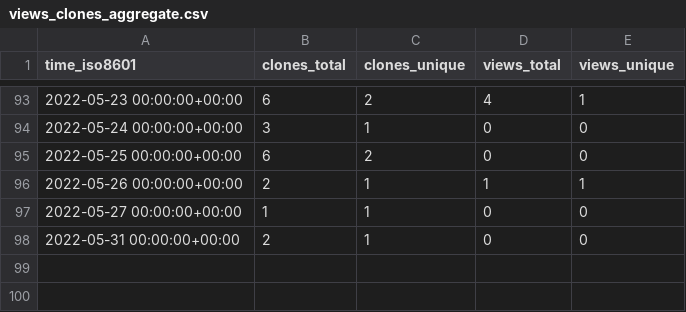
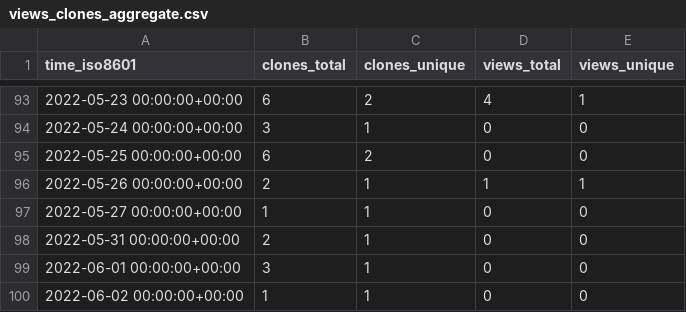
Before and after one commit to cloudkeep-io/ck-public-repo-stats, a CSV file: cloudkeep-io/aws-clutter/ghrs-data/views_clones_aggregate.csv, drawn as a sheet; only a part is shown, gaps mark what is left out; the diff names each change by its address in the sheet, - before the commit and + after, or states it on an @@ line.

```diff
--- a/cloudkeep-io/aws-clutter/ghrs-data/views_clones_aggregate.csv
+++ b/cloudkeep-io/aws-clutter/ghrs-data/views_clones_aggregate.csv
+row 99: 2022-06-01 00:00:00+00:00 | 3 | 1 | 0 | 0
+row 100: 2022-06-02 00:00:00+00:00 | 1 | 1 | 0 | 0
```
Also changed, not shown: 1 other file.
